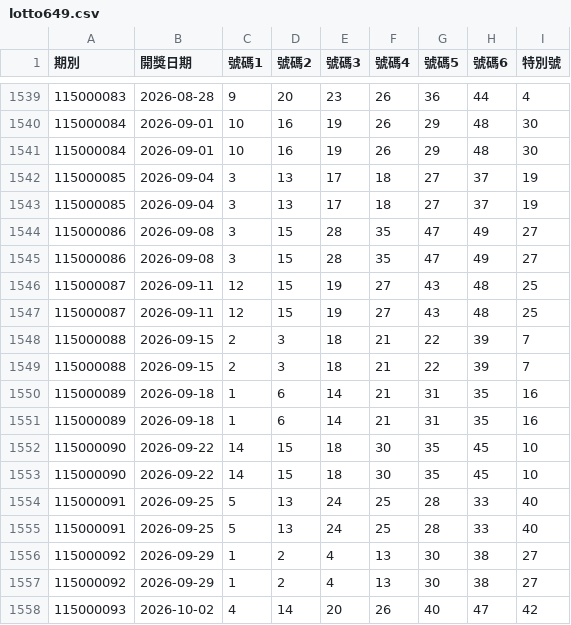
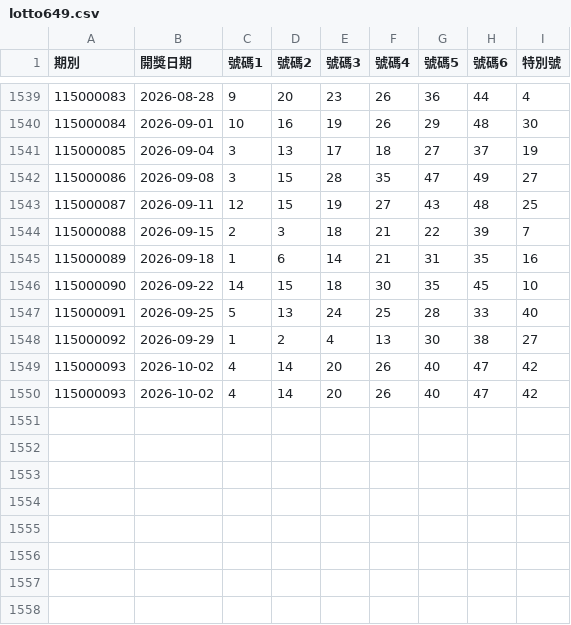
Before and after one commit to goodcheep109-eng/lottery, a CSV file: data/lotto649.csv, drawn as a sheet; only a part is shown, gaps mark what is left out.

```diff
--- a/data/lotto649.csv
+++ b/data/lotto649.csv
@@ -1540,19 +1540,11 @@
 115000084,2026-09-01,10,16,19,26,29,48,30
-115000084,2026-09-01,10,16,19,26,29,48,30
-115000085,2026-09-04,3,13,17,18,27,37,19
 115000085,2026-09-04,3,13,17,18,27,37,19
 115000086,2026-09-08,3,15,28,35,47,49,27
-115000086,2026-09-08,3,15,28,35,47,49,27
-115000087,2026-09-11,12,15,19,27,43,48,25
 115000087,2026-09-11,12,15,19,27,43,48,25
 115000088,2026-09-15,2,3,18,21,22,39,7
-115000088,2026-09-15,2,3,18,21,22,39,7
-115000089,2026-09-18,1,6,14,21,31,35,16
 115000089,2026-09-18,1,6,14,21,31,35,16
 115000090,2026-09-22,14,15,18,30,35,45,10
-115000090,2026-09-22,14,15,18,30,35,45,10
-115000091,2026-09-25,5,13,24,25,28,33,40
 115000091,2026-09-25,5,13,24,25,28,33,40
 115000092,2026-09-29,1,2,4,13,30,38,27
-115000092,2026-09-29,1,2,4,13,30,38,27
+115000093,2026-10-02,4,14,20,26,40,47,42
 115000093,2026-10-02,4,14,20,26,40,47,42
```
Also changed, not shown: 1 other file.
